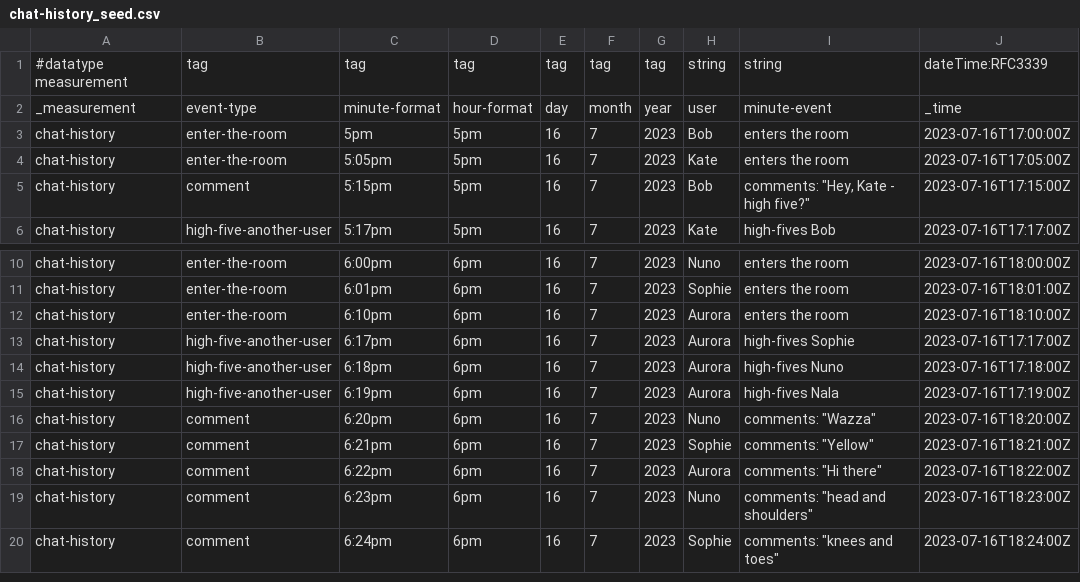
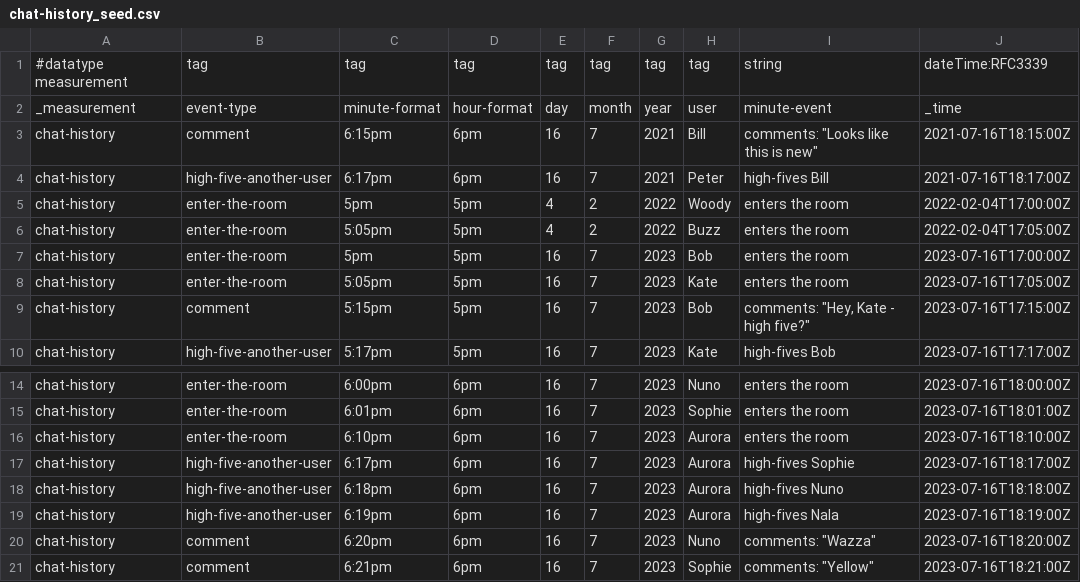
Before and after one commit to nunohpinheiro/chat-history-time-aggregation, a CSV file: influxdb/chat-history_seed.csv, drawn as a sheet; only a part is shown, gaps mark what is left out; the shorter side is filled out with more unchanged rows.

Commit message:
Dockerized InfluxDB with chat history: Increase number of seed records, fix some clashing ones

```diff
--- a/influxdb/chat-history_seed.csv
+++ b/influxdb/chat-history_seed.csv
@@ -1,3 +1,7 @@
-#datatype measurement,tag,tag,tag,tag,tag,tag,string,string,dateTime:RFC3339
+#datatype measurement,tag,tag,tag,tag,tag,tag,tag,string,dateTime:RFC3339
 _measurement,event-type,minute-format,hour-format,day,month,year,user,minute-event,_time
+chat-history,comment,6:15pm,6pm,16,7,2021,Bill,"comments: ""Looks like this is new""",2021-07-16T18:15:00Z
+chat-history,high-five-another-user,6:17pm,6pm,16,7,2021,Peter,high-fives Bill,2021-07-16T18:17:00Z
+chat-history,enter-the-room,5pm,5pm,4,2,2022,Woody,enters the room,2022-02-04T17:00:00Z
+chat-history,enter-the-room,5:05pm,5pm,4,2,2022,Buzz,enters the room,2022-02-04T17:05:00Z
 chat-history,enter-the-room,5pm,5pm,16,7,2023,Bob,enters the room,2023-07-16T17:00:00Z
@@ -12,5 +16,5 @@ chat-history,enter-the-room,6:01pm,6pm,16,7,2023,Sophie,enters the room,2023-07-
 chat-history,enter-the-room,6:10pm,6pm,16,7,2023,Aurora,enters the room,2023-07-16T18:10:00Z
-chat-history,high-five-another-user,6:17pm,6pm,16,7,2023,Aurora,high-fives Sophie,2023-07-16T17:17:00Z
-chat-history,high-five-another-user,6:18pm,6pm,16,7,2023,Aurora,high-fives Nuno,2023-07-16T17:18:00Z
-chat-history,high-five-another-user,6:19pm,6pm,16,7,2023,Aurora,high-fives Nala,2023-07-16T17:19:00Z
+chat-history,high-five-another-user,6:17pm,6pm,16,7,2023,Aurora,high-fives Sophie,2023-07-16T18:17:00Z
+chat-history,high-five-another-user,6:18pm,6pm,16,7,2023,Aurora,high-fives Nuno,2023-07-16T18:18:00Z
+chat-history,high-five-another-user,6:19pm,6pm,16,7,2023,Aurora,high-fives Nala,2023-07-16T18:19:00Z
 chat-history,comment,6:20pm,6pm,16,7,2023,Nuno,"comments: ""Wazza""",2023-07-16T18:20:00Z
```
Also changed, not shown: 1 other file.
